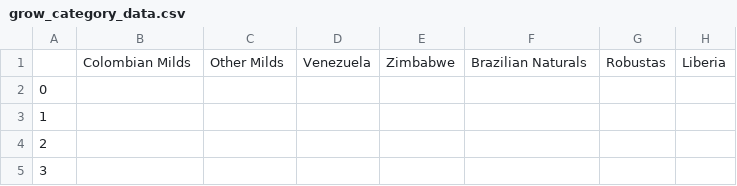
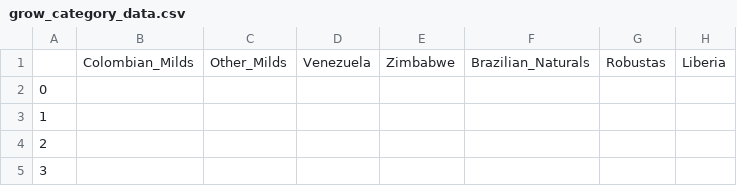
Before and after one commit to jesshart/project-UT-2-ETL, a CSV file: data_sources/ICO/clean_up/growers/grow_category_data.csv, drawn as a sheet; only a part is shown.

```diff
--- a/data_sources/ICO/clean_up/growers/grow_category_data.csv
+++ b/data_sources/ICO/clean_up/growers/grow_category_data.csv
@@ -1,2 +1,2 @@
-,Colombian Milds,Other Milds,Venezuela,Zimbabwe,Brazilian Naturals,Robustas,Liberia
+,Colombian_Milds,Other_Milds,Venezuela,Zimbabwe,Brazilian_Naturals,Robustas,Liberia
 0,,,,,,,
```
Also changed, not shown: data_sources/ICO/clean_up/growers/grow_missing_data.csv, data_sources/ICO/clean_up/retail/retail_missing_data.csv, 5 other files.
